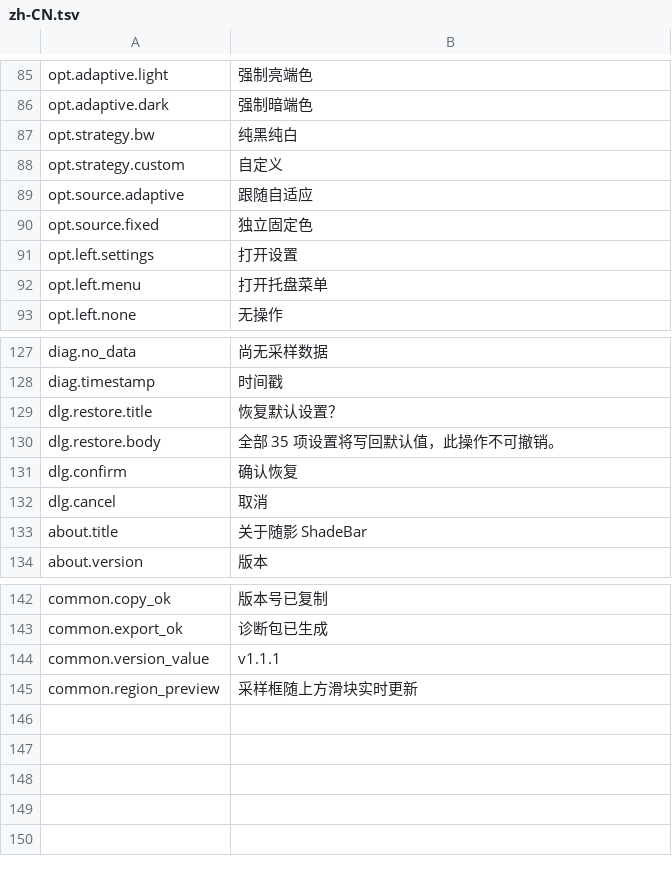
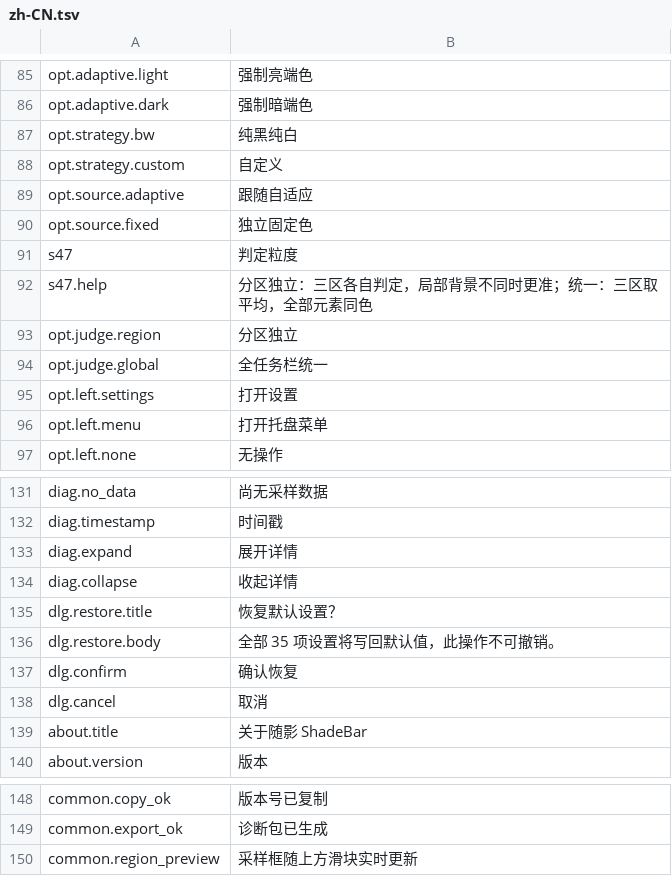
Before and after one commit to Yi-One1/ShadeBar, a TSV file: resources/lang/zh-CN.tsv, drawn as a sheet; only a part is shown, gaps mark what is left out.

Commit message:
feat: 判定粒度 S-47 + 折叠诊断 + 指示条双路写入 (v1.2.0, MINOR)
S-47 判定粒度（新设置项）
- JudgeMode::Global 的判定代码从 v1.0 就存在，但 from_config 写死 PerRegion、
  枚举挂 allow(dead_code)，是**从未接线的死代码**。补 2 档下拉并接上。
- 新增项一律追加在 SettingKey 末尾：index() 用 as usize，插中间会让既有下标漂移。
- Config::from_json 改为"默认值为底 + 缺失尾部按默认补齐"，旧 35 项配置升级后
  仍按原位置读回；此前项数不等直接判损坏 -> 走 NFR-16 回退，等于升级即清空用户设置。
  低于 30 项仍判损坏。

诊断面板可折叠
- 原来固定 320 dip 常驻，600 dip 客户区被吃掉一半。改为默认收起一行
  （实时 Y / 对比度 + 展开详情 ▸），点击展开并自动滚到底，再点收回；抬头有手型光标。

指示条双路写入（消除"部分图标正常态漏改"）
- 每条 RunningIndicator 同时写元素 Fill（正常态生效）与它指向的画刷 Color
  （选中态生效，穿透 VisualState 的更高优先级槽），任一成功即算改到。
  此前是否写入完全取决于 ActualWidth >= 10 的状态判定，判据一偏就整条漏改。
- 正常态还原同样把共享画刷改回原色，避免下次切换选中态时闪目标色。

顺带修复
- 设置页"版本号"原先读语言表里写死的 common.version_value（一直停在 v1.1.1），
  改为 format!("v{}", shadebar_core::VERSION)，符合 FR-16 单一来源；该键与
  i18n 必备清单项一并删除。

真机验收（dist/随影ShadeBar_v1.2.0.exe）
- 选中条 16px：(15,128,214) 系统蓝 -> (148,155,157) 自适应灰 -> 强杀后还原 (12,126,214)
- 7 条指示条颜色完全一致；运行中新开记事本，新图标的 16px 条立即着色
- 载荷日志 [Ind] ... (elem=1 brush=1) 双写全部成功
- cargo test --release 217 项全绿、零警告

版本判定：MINOR（新增配置项 = 向下兼容的新功能；内含 PATCH 级修复，按 SemVer 取最高级）。

```diff
--- a/resources/lang/zh-CN.tsv
+++ b/resources/lang/zh-CN.tsv
@@ -90,2 +90,6 @@ opt.source.adaptive	跟随自适应
 opt.source.fixed	独立固定色
+s47	判定粒度
+s47.help	分区独立：三区各自判定，局部背景不同时更准；统一：三区取平均，全部元素同色
+opt.judge.region	分区独立
+opt.judge.global	全任务栏统一
 opt.left.settings	打开设置
@@ -128,2 +132,4 @@ diag.no_data	尚无采样数据
 diag.timestamp	时间戳
+diag.expand	展开详情
+diag.collapse	收起详情
 dlg.restore.title	恢复默认设置？
@@ -143,3 +149,2 @@ common.copy_ok	版本号已复制
 common.export_ok	诊断包已生成
-common.version_value	v1.1.1
 common.region_preview	采样框随上方滑块实时更新
```
Also changed, not shown: resources/lang/en-US.tsv, 15 other files.
